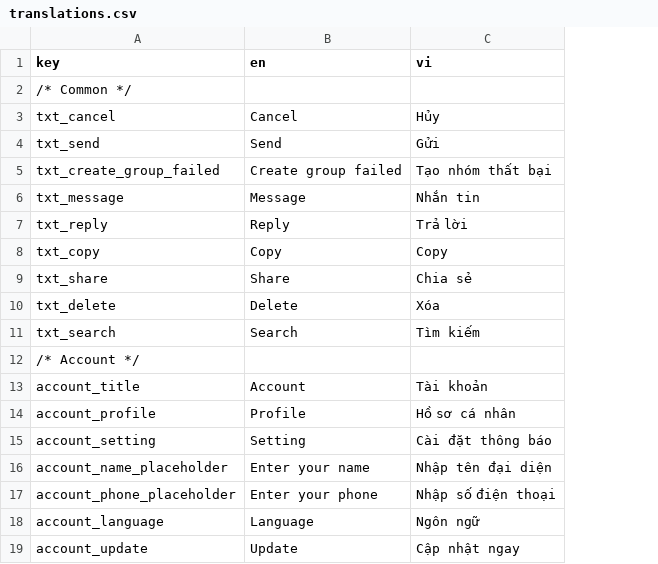
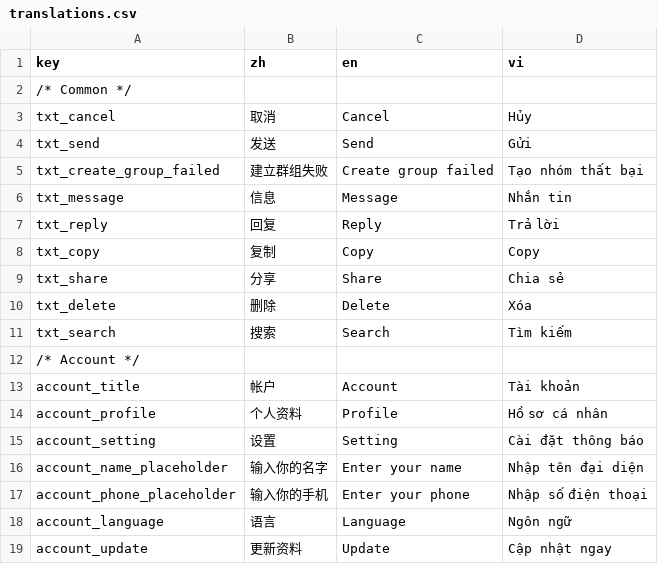
Before and after one commit to Joker462/mobile-localizer, a CSV file: Input/translations.csv, drawn as a sheet; the diff names each change by its address in the sheet, - before the commit and + after, or states it on an @@ line.

```diff
--- a/Input/translations.csv
+++ b/Input/translations.csv
+column B (zh), rows 3-19: 取消 | 发送 | 建立群组失败 | 信息 | 回复 | 复制 | 分享 | 删除 | 搜索 |  | 帐户 | 个人资料 | 设置 | 输入你的名字 | 输入你的手机 | 语言 | 更新资料
```
Also changed, not shown: Output/android/translations.csv, Output/ios/translations.csv, 18 other files.
